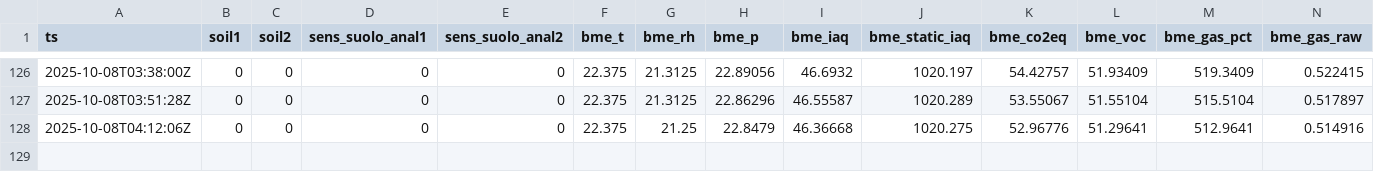
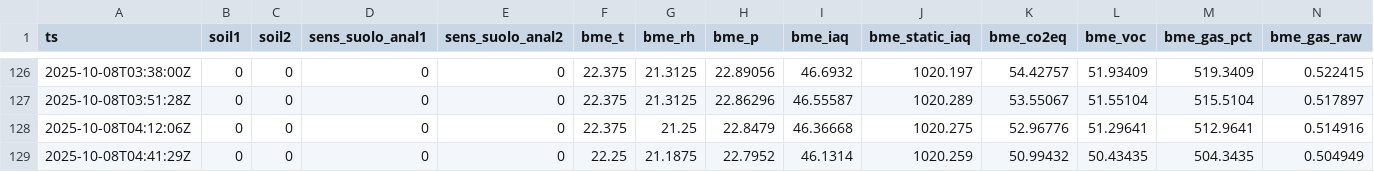
Before and after one commit to samuele9581/esp32-keepalive, a CSV file: states/metrics.csv, drawn as a sheet; only a part is shown, gaps mark what is left out; rows hold the shown columns only; the diff names each change by its address in the sheet, - before the commit and + after, or states it on an @@ line.

```diff
--- a/states/metrics.csv
+++ b/states/metrics.csv
+row 129: 2025-10-08T04:41:29Z | 0 | 0 | 0 | 0 | 22.25 | 21.1875 | 22.7952 | 46.1314 | 1020.259 | 50.99432 | 50.43435 | 504.3435 | 0.504949
```
Also changed, not shown: docs/metrics.csv, 1 other file.
